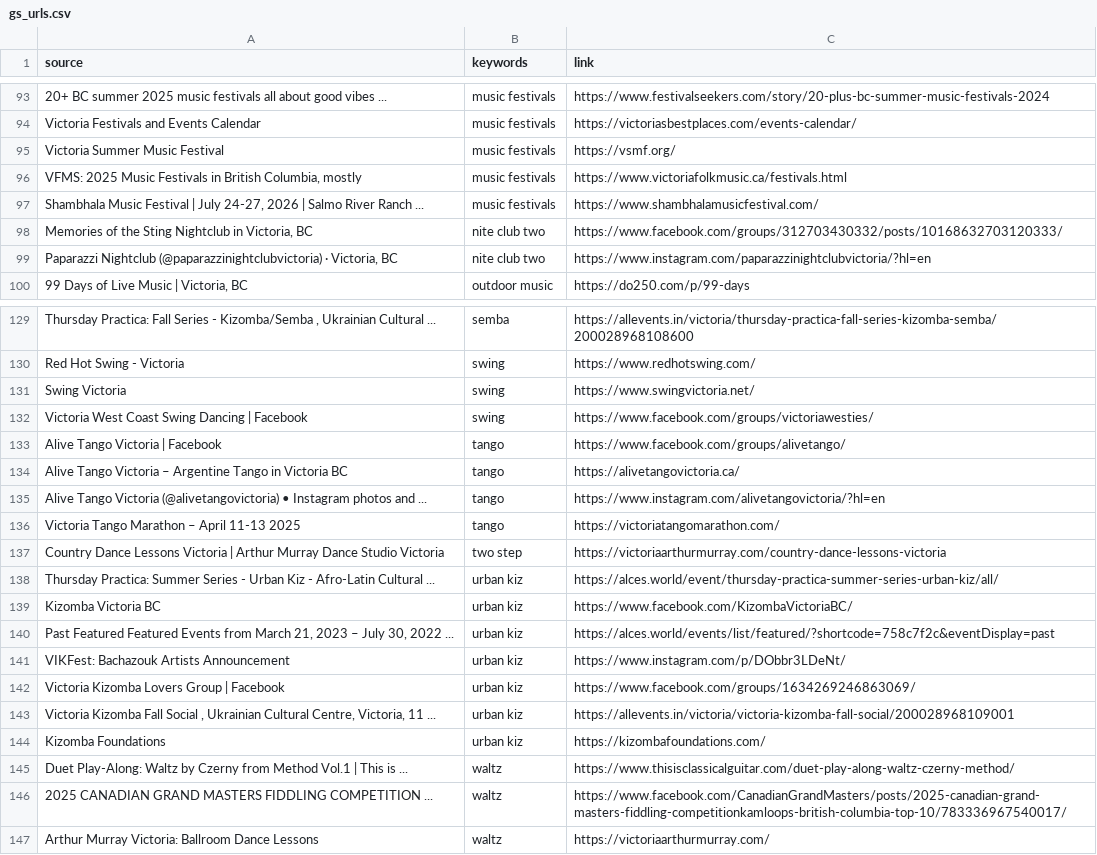
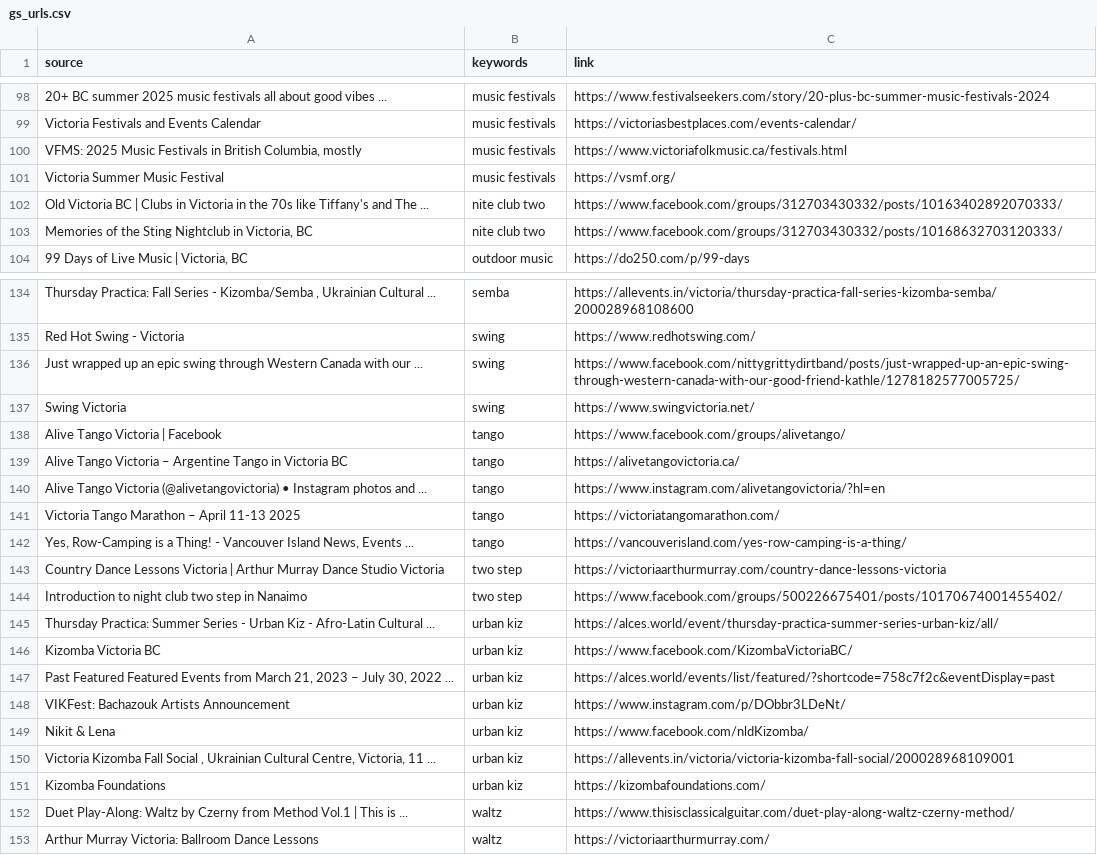
Before and after one commit to LindsayMoir/social_dance_app, a CSV file: data/urls/gs_urls.csv, drawn as a sheet; only a part is shown, gaps mark what is left out; removed rows and columns are numbered as before the commit, all else as after; the diff covers the shown part only; the diff names each change by its address in the sheet, - before the commit and + after, or states it on an @@ line.

```diff
--- a/data/urls/gs_urls.csv
+++ b/data/urls/gs_urls.csv
@@ row 96 moved to row 100: VFMS: 2025 Music Festivals in British Co… @@
-row 97: Shambhala Music Festival | July 24-27, 2026 | Salmo River Ranch ... | music festivals | https://www.shambhalamusicfestival.com/
+row 102: Old Victoria BC | Clubs in Victoria in the 70s like Tiffany's and The ... | nite club two | https://www.facebook.com/groups/312703430332/posts/10163402892070333/
-row 99: Paparazzi Nightclub (@paparazzinightclubvictoria) · Victoria, BC | nite club two | https://www.instagram.com/paparazzinightclubvictoria/?hl=en
+row 136: Just wrapped up an epic swing through Western Canada with our ... | swing | https://www.facebook.com/nittygrittydirtband/posts/just-wrapped-up-an-epic-swing-through-western-canada-with-our-good-friend-kathle/1278182577005725/
-row 132: Victoria West Coast Swing Dancing | Facebook | swing | https://www.facebook.com/groups/victoriawesties/
+row 142: Yes, Row-Camping is a Thing! - Vancouver Island News, Events ... | tango | https://vancouverisland.com/yes-row-camping-is-a-thing/
+row 144: Introduction to night club two step in Nanaimo | two step | https://www.facebook.com/groups/500226675401/posts/10170674001455402/
-row 142: Victoria Kizomba Lovers Group | Facebook | urban kiz | https://www.facebook.com/groups/1634269246863069/
+row 149: Nikit & Lena | urban kiz | https://www.facebook.com/nldKizomba/
-row 146: 2025 CANADIAN GRAND MASTERS FIDDLING COMPETITION ... | waltz | https://www.facebook.com/CanadianGrandMasters/posts/2025-canadian-grand-masters-fiddling-competitionkamloops-british-columbia-top-10/783336967540017/
```
Also changed, not shown: 13 added rows, 8 removed rows, 3 moved rows and 4 edited cells elsewhere in this file, 2 other files.
